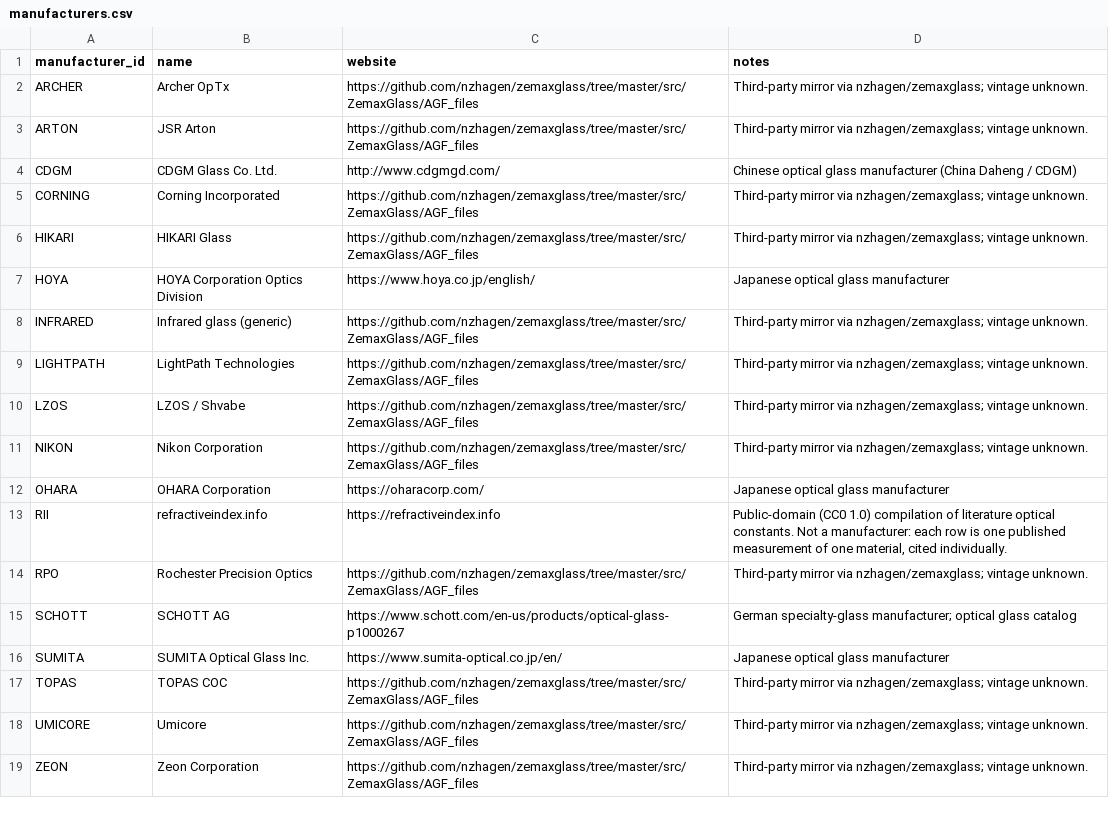
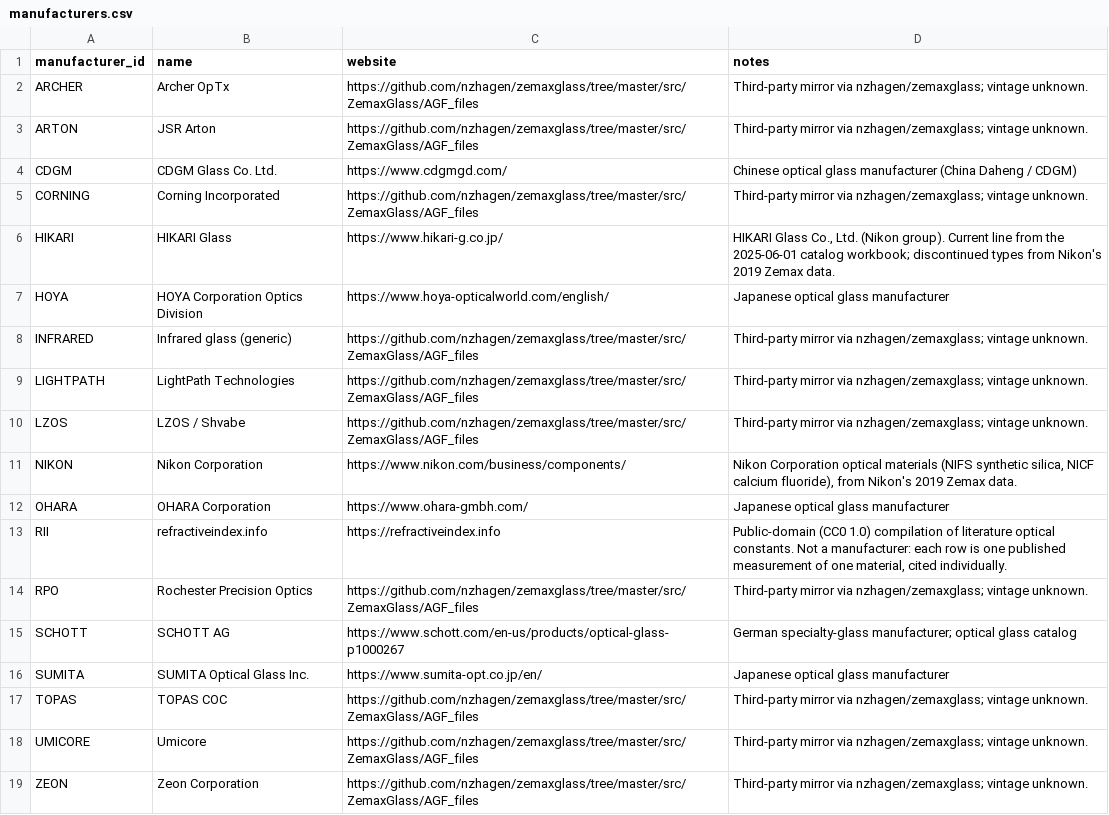
Before and after one commit to br24563/Glass-Match, a CSV file: data/normalized/manufacturers.csv, drawn as a sheet.

```diff
--- a/data/normalized/manufacturers.csv
+++ b/data/normalized/manufacturers.csv
@@ -3,6 +3,6 @@ ARCHER,Archer OpTx,https://github.com/nzhagen/zemaxglass/tree/master/src/ZemaxGl
 ARTON,JSR Arton,https://github.com/nzhagen/zemaxglass/tree/master/src/ZemaxGlass/AGF_files,Third-party mirror via nzhagen/zemaxglass; vintage unknown.
-CDGM,CDGM Glass Co. Ltd.,http://www.cdgmgd.com/,Chinese optical glass manufacturer (China Daheng / CDGM)
+CDGM,CDGM Glass Co. Ltd.,https://www.cdgmgd.com/,Chinese optical glass manufacturer (China Daheng / CDGM)
 CORNING,Corning Incorporated,https://github.com/nzhagen/zemaxglass/tree/master/src/ZemaxGlass/AGF_files,Third-party mirror via nzhagen/zemaxglass; vintage unknown.
-HIKARI,HIKARI Glass,https://github.com/nzhagen/zemaxglass/tree/master/src/ZemaxGlass/AGF_files,Third-party mirror via nzhagen/zemaxglass; vintage unknown.
-HOYA,HOYA Corporation Optics Division,https://www.hoya.co.jp/english/,Japanese optical glass manufacturer
+HIKARI,HIKARI Glass,https://www.hikari-g.co.jp/,"HIKARI Glass Co., Ltd. (Nikon group). Current line from the 2025-06-01 catalog workbook; discontinued types from Nikon's 2019 Zemax data."
+HOYA,HOYA Corporation Optics Division,https://www.hoya-opticalworld.com/english/,Japanese optical glass manufacturer
 INFRARED,Infrared glass (generic),https://github.com/nzhagen/zemaxglass/tree/master/src/ZemaxGlass/AGF_files,Third-party mirror via nzhagen/zemaxglass; vintage unknown.
@@ -10,4 +10,4 @@ LIGHTPATH,LightPath Technologies,https://github.com/nzhagen/zemaxglass/tree/mast
 LZOS,LZOS / Shvabe,https://github.com/nzhagen/zemaxglass/tree/master/src/ZemaxGlass/AGF_files,Third-party mirror via nzhagen/zemaxglass; vintage unknown.
-NIKON,Nikon Corporation,https://github.com/nzhagen/zemaxglass/tree/master/src/ZemaxGlass/AGF_files,Third-party mirror via nzhagen/zemaxglass; vintage unknown.
-OHARA,OHARA Corporation,https://oharacorp.com/,Japanese optical glass manufacturer
+NIKON,Nikon Corporation,https://www.nikon.com/business/components/,"Nikon Corporation optical materials (NIFS synthetic silica, NICF calcium fluoride), from Nikon's 2019 Zemax data."
+OHARA,OHARA Corporation,https://www.ohara-gmbh.com/,Japanese optical glass manufacturer
 RII,refractiveindex.info,https://refractiveindex.info,"Public-domain (CC0 1.0) compilation of literature optical constants. Not a manufacturer: each row is one published measurement of one material, cited individually."
@@ -15,3 +15,3 @@ RPO,Rochester Precision Optics,https://github.com/nzhagen/zemaxglass/tree/master
 SCHOTT,SCHOTT AG,https://www.schott.com/en-us/products/optical-glass-p1000267,German specialty-glass manufacturer; optical glass catalog
-SUMITA,SUMITA Optical Glass Inc.,https://www.sumita-optical.co.jp/en/,Japanese optical glass manufacturer
+SUMITA,SUMITA Optical Glass Inc.,https://www.sumita-opt.co.jp/en/,Japanese optical glass manufacturer
 TOPAS,TOPAS COC,https://github.com/nzhagen/zemaxglass/tree/master/src/ZemaxGlass/AGF_files,Third-party mirror via nzhagen/zemaxglass; vintage unknown.
```
Also changed, not shown: data/normalized/sources.csv, data/normalized/transmission_conflicts.csv, 28 other files.
